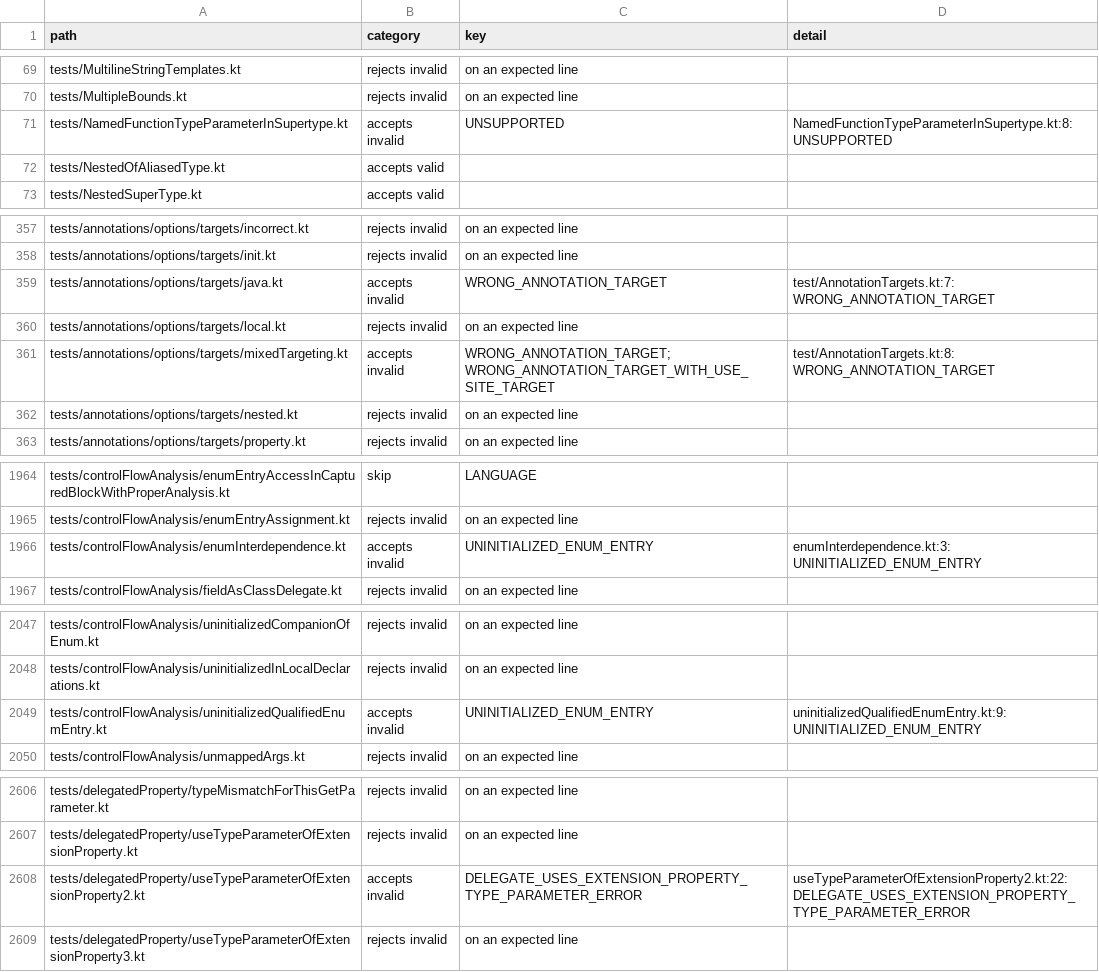
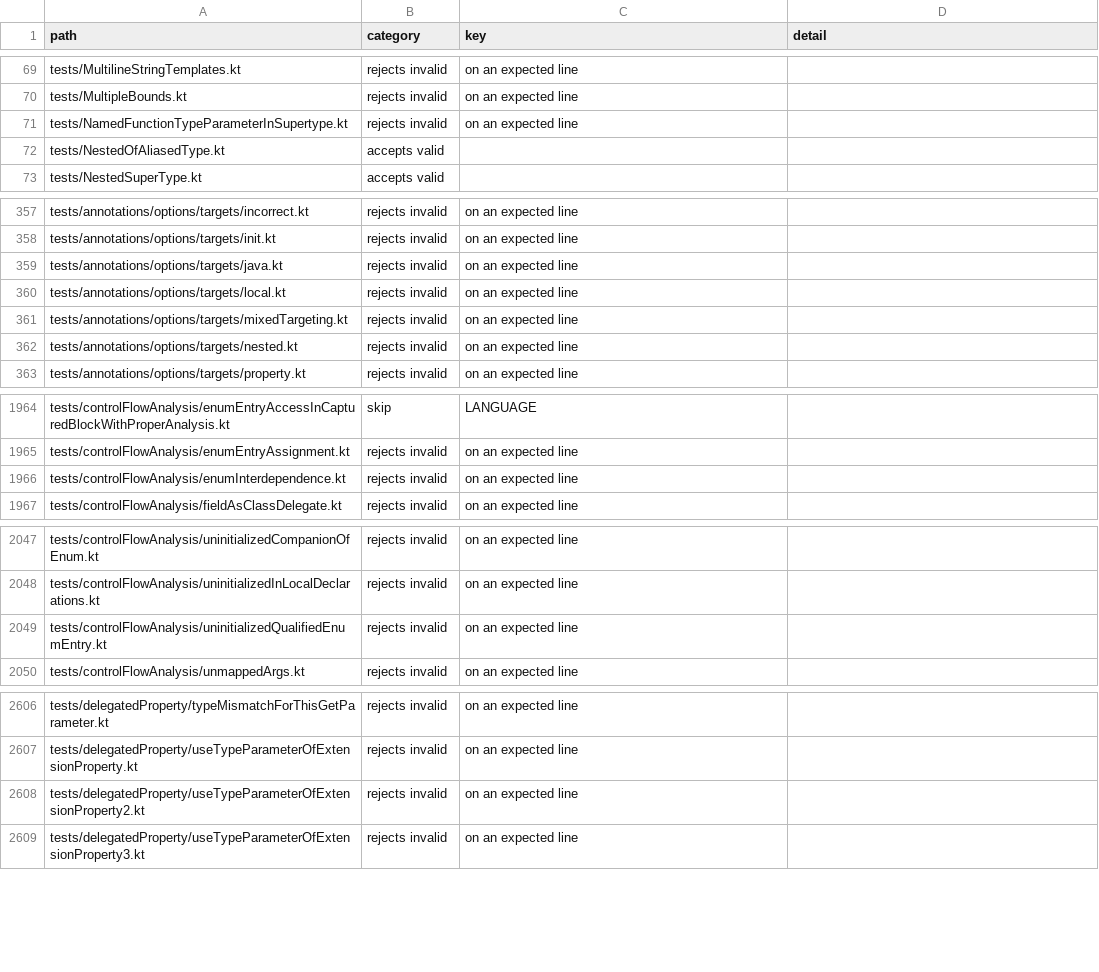
Before and after one commit to barteo/kotlin-compiler-go, a TSV file: bench/results/diagnostics.tsv, drawn as a sheet; only a part is shown, gaps mark what is left out; the diff covers the shown part only.

```diff
--- a/bench/results/diagnostics.tsv
+++ b/bench/results/diagnostics.tsv
@@ -70,3 +70,3 @@ tests/MultilineStringTemplates.kt	rejects invalid	on an expected line
 tests/MultipleBounds.kt	rejects invalid	on an expected line	
-tests/NamedFunctionTypeParameterInSupertype.kt	accepts invalid	UNSUPPORTED	NamedFunctionTypeParameterInSupertype.kt:8: UNSUPPORTED
+tests/NamedFunctionTypeParameterInSupertype.kt	rejects invalid	on an expected line	
 tests/NestedOfAliasedType.kt	accepts valid		
@@ -358,5 +358,5 @@ tests/annotations/options/targets/incorrect.kt	rejects invalid	on an expected li
 tests/annotations/options/targets/init.kt	rejects invalid	on an expected line	
-tests/annotations/options/targets/java.kt	accepts invalid	WRONG_ANNOTATION_TARGET	test/AnnotationTargets.kt:7: WRONG_ANNOTATION_TARGET
+tests/annotations/options/targets/java.kt	rejects invalid	on an expected line	
 tests/annotations/options/targets/local.kt	rejects invalid	on an expected line	
-tests/annotations/options/targets/mixedTargeting.kt	accepts invalid	WRONG_ANNOTATION_TARGET; WRONG_ANNOTATION_TARGET_WITH_USE_SITE_TARGET	test/AnnotationTargets.kt:8: WRONG_ANNOTATION_TARGET
+tests/annotations/options/targets/mixedTargeting.kt	rejects invalid	on an expected line	
 tests/annotations/options/targets/nested.kt	rejects invalid	on an expected line	
@@ -1965,3 +1965,3 @@ tests/controlFlowAnalysis/enumEntryAccessInCapturedBlockWithProperAnalysis.kt	sk
 tests/controlFlowAnalysis/enumEntryAssignment.kt	rejects invalid	on an expected line	
-tests/controlFlowAnalysis/enumInterdependence.kt	accepts invalid	UNINITIALIZED_ENUM_ENTRY	enumInterdependence.kt:3: UNINITIALIZED_ENUM_ENTRY
+tests/controlFlowAnalysis/enumInterdependence.kt	rejects invalid	on an expected line	
 tests/controlFlowAnalysis/fieldAsClassDelegate.kt	rejects invalid	on an expected line	
@@ -2048,3 +2048,3 @@ tests/controlFlowAnalysis/uninitializedCompanionOfEnum.kt	rejects invalid	on an
 tests/controlFlowAnalysis/uninitializedInLocalDeclarations.kt	rejects invalid	on an expected line	
-tests/controlFlowAnalysis/uninitializedQualifiedEnumEntry.kt	accepts invalid	UNINITIALIZED_ENUM_ENTRY	uninitializedQualifiedEnumEntry.kt:9: UNINITIALIZED_ENUM_ENTRY
+tests/controlFlowAnalysis/uninitializedQualifiedEnumEntry.kt	rejects invalid	on an expected line	
 tests/controlFlowAnalysis/unmappedArgs.kt	rejects invalid	on an expected line	
@@ -2607,3 +2607,3 @@ tests/delegatedProperty/typeMismatchForThisGetParameter.kt	rejects invalid	on an
 tests/delegatedProperty/useTypeParameterOfExtensionProperty.kt	rejects invalid	on an expected line	
-tests/delegatedProperty/useTypeParameterOfExtensionProperty2.kt	accepts invalid	DELEGATE_USES_EXTENSION_PROPERTY_TYPE_PARAMETER_ERROR	useTypeParameterOfExtensionProperty2.kt:22: DELEGATE_USES_EXTENSION_PROPERTY_TYPE_PARAMETER_ERROR
+tests/delegatedProperty/useTypeParameterOfExtensionProperty2.kt	rejects invalid	on an expected line	
 tests/delegatedProperty/useTypeParameterOfExtensionProperty3.kt	rejects invalid	on an expected line	
```
Also changed, not shown: 42 edited cells elsewhere in this file, 3 other files.
